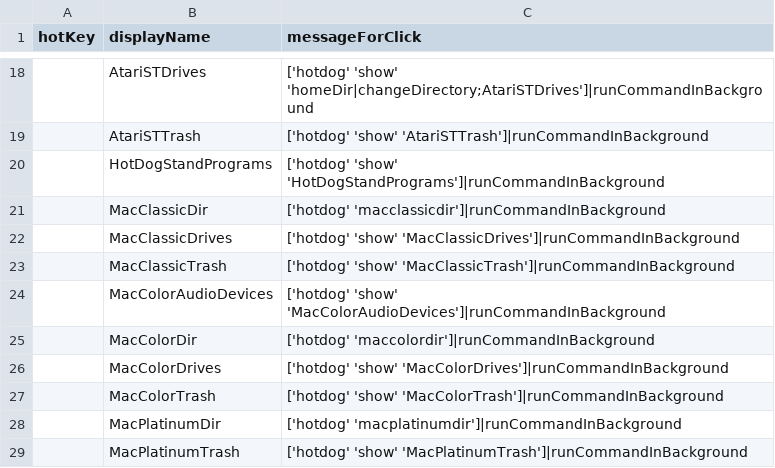
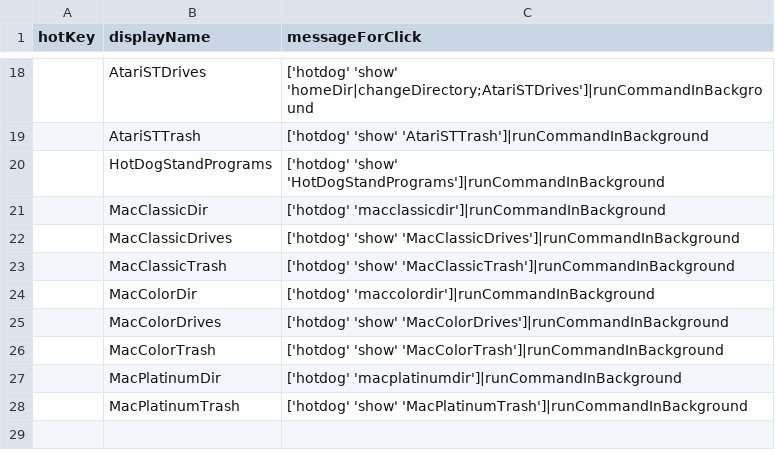
Before and after one commit to arthurchoung/HOTDOG, a CSV file: Config/computerMenu.csv, drawn as a sheet; only a part is shown, gaps mark what is left out; the shorter side is filled out with more unchanged rows; the diff names each change by its address in the sheet, - before the commit and + after, or states it on an @@ line.

Commit message:
Removed MacColorAudioDevices

```diff
--- a/Config/computerMenu.csv
+++ b/Config/computerMenu.csv
-row 24:  | MacColorAudioDevices | ['hotdog' 'show' 'MacColorAudioDevices']|runCommandInBackground
```
